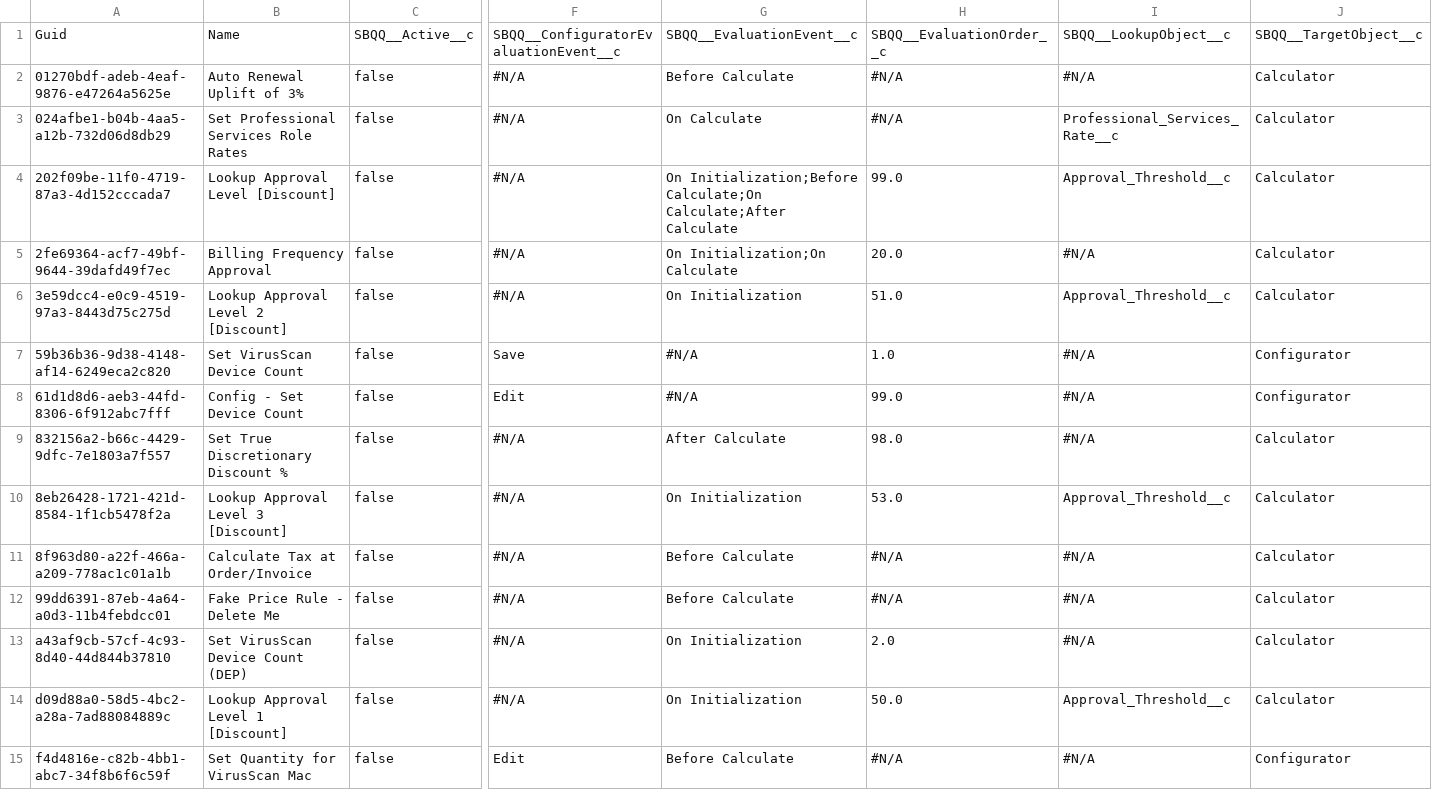
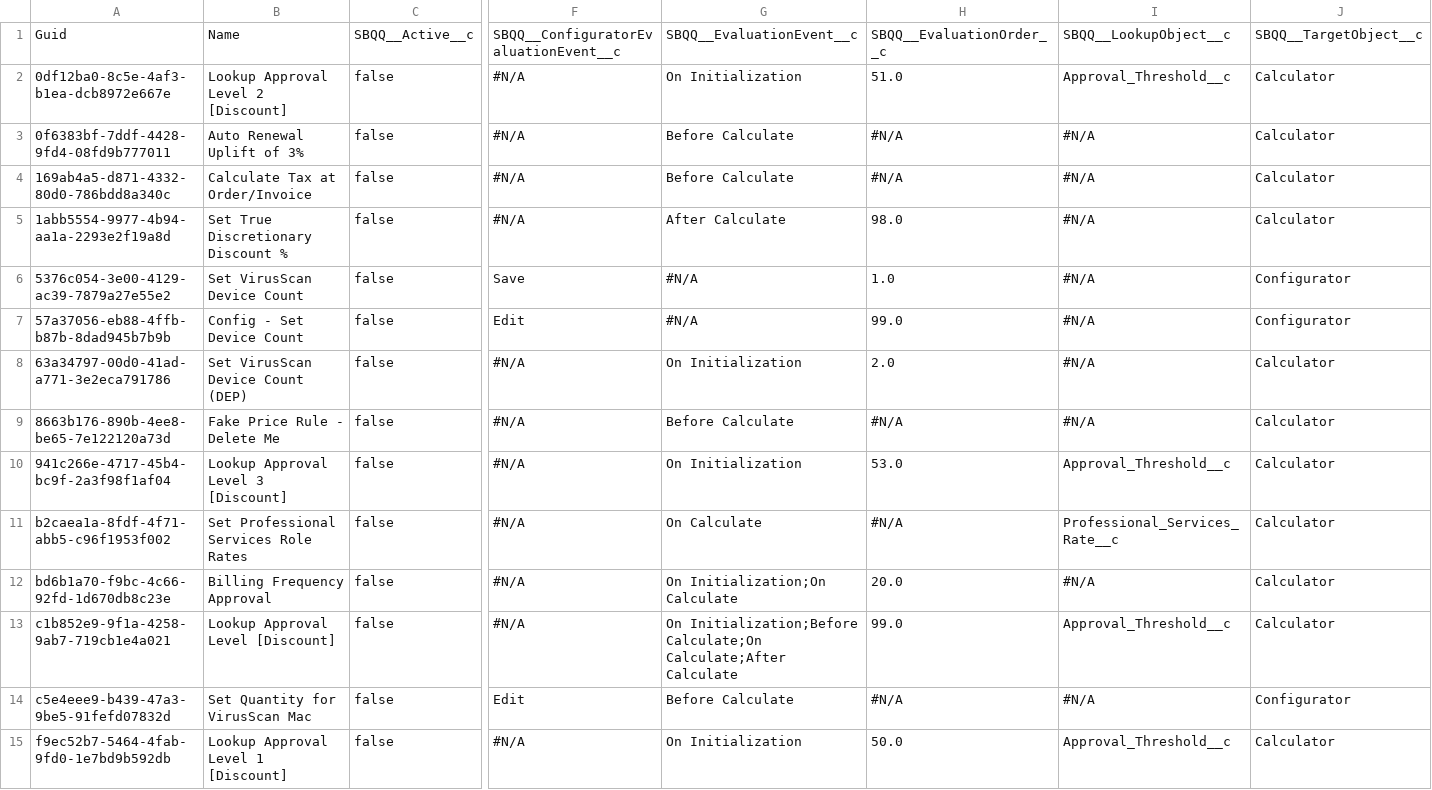
Before and after one commit to prodlytestuser/CPQTest, a CSV file: SBQQ__PriceRule__c.csv, drawn as a sheet; only a part is shown, gaps mark what is left out; removed rows and columns are numbered as before the commit, all else as after; rows hold the shown columns only; the diff names each change by its address in the sheet, - before the commit and + after, or states it on an @@ line.

Commit message:
Saved data from the control org into the repository master branch

```diff
--- a/SBQQ__PriceRule__c.csv
+++ b/SBQQ__PriceRule__c.csv
+row 2: 0df12ba0-8c5e-4af3-b1ea-dcb8972e667e | Lookup Approval Level 2 [Discount] | false | #N/A | On Initialization | 51.0 | Approval_Threshold__c | Calculator
-A3: 01270bdf-adeb-4eaf-9876-e47264a5625e
+A3: 0f6383bf-7ddf-4428-9fd4-08fd9b777011
-A4: 024afbe1-b04b-4aa5-a12b-732d06d8db29
+A4: 169ab4a5-d871-4332-80d0-786bdd8a340c
-B4: Set Professional Services Role Rates
+B4: Calculate Tax at Order/Invoice
-G4: On Calculate
+G4: Before Calculate
-I4: Professional_Services_Rate__c
+I4: #N/A
-row 4: 202f09be-11f0-4719-87a3-4d152cccada7 | Lookup Approval Level [Discount] | false | #N/A | On Initialization;Before Calculate;On Calculate;After Calculate | 99.0 | Approval_Threshold__c | Calculator
-A5: 2fe69364-acf7-49bf-9644-39dafd49f7ec
+A5: 1abb5554-9977-4b94-aa1a-2293e2f19a8d
-B5: Billing Frequency Approval
+B5: Set True Discretionary Discount %
-G5: On Initialization;On Calculate
+G5: After Calculate
-H5: 20.0
+H5: 98.0
-row 6: 3e59dcc4-e0c9-4519-97a3-8443d75c275d | Lookup Approval Level 2 [Discount] | false | #N/A | On Initialization | 51.0 | Approval_Threshold__c | Calculator
-A6: 59b36b36-9d38-4148-af14-6249eca2c820
+A6: 5376c054-3e00-4129-ac39-7879a27e55e2
-A7: 61d1d8d6-aeb3-44fd-8306-6f912abc7fff
+A7: 57a37056-eb88-4ffb-b87b-8dad945b7b9b
+row 8: 63a34797-00d0-41ad-a771-3e2eca791786 | Set VirusScan Device Count (DEP) | false | #N/A | On Initialization | 2.0 | #N/A | Calculator
-A9: 832156a2-b66c-4429-9dfc-7e1803a7f557
+A9: 8663b176-890b-4ee8-be65-7e122120a73d
-B9: Set True Discretionary Discount %
+B9: Fake Price Rule - Delete Me
-G9: After Calculate
+G9: Before Calculate
-H9: 98.0
+H9: #N/A
-A10: 8eb26428-1721-421d-8584-1f1cb5478f2a
+A10: 941c266e-4717-45b4-bc9f-2a3f98f1af04
-A11: 8f963d80-a22f-466a-a209-778ac1c01a1b
+A11: b2caea1a-8fdf-4f71-abb5-c96f1953f002
-B11: Calculate Tax at Order/Invoice
+B11: Set Professional Services Role Rates
-G11: Before Calculate
+G11: On Calculate
-I11: #N/A
+I11: Professional_Services_Rate__c
-A12: 99dd6391-87eb-4a64-a0d3-11b4febdcc01
+A12: bd6b1a70-f9bc-4c66-92fd-1d670db8c23e
-B12: Fake Price Rule - Delete Me
+B12: Billing Frequency Approval
-G12: Before Calculate
+G12: On Initialization;On Calculate
-H12: #N/A
+H12: 20.0
-row 13: a43af9cb-57cf-4c93-8d40-44d844b37810 | Set VirusScan Device Count (DEP) | false | #N/A | On Initialization | 2.0 | #N/A | Calculator
-A13: d09d88a0-58d5-4bc2-a28a-7ad88084889c
+A13: c1b852e9-9f1a-4258-9ab7-719cb1e4a021
-B13: Lookup Approval Level 1 [Discount]
+B13: Lookup Approval Level [Discount]
-G13: On Initialization
+G13: On Initialization;Before Calculate;On Calculate;After Calculate
-H13: 50.0
+H13: 99.0
-A14: f4d4816e-c82b-4bb1-abc7-34f8b6f6c59f
+A14: c5e4eee9-b439-47a3-9be5-91fefd07832d
+row 15: f9ec52b7-5464-4fab-9fd0-1e7bd9b592db | Lookup Approval Level 1 [Discount] | false | #N/A | On Initialization | 50.0 | Approval_Threshold__c | Calculator
```
